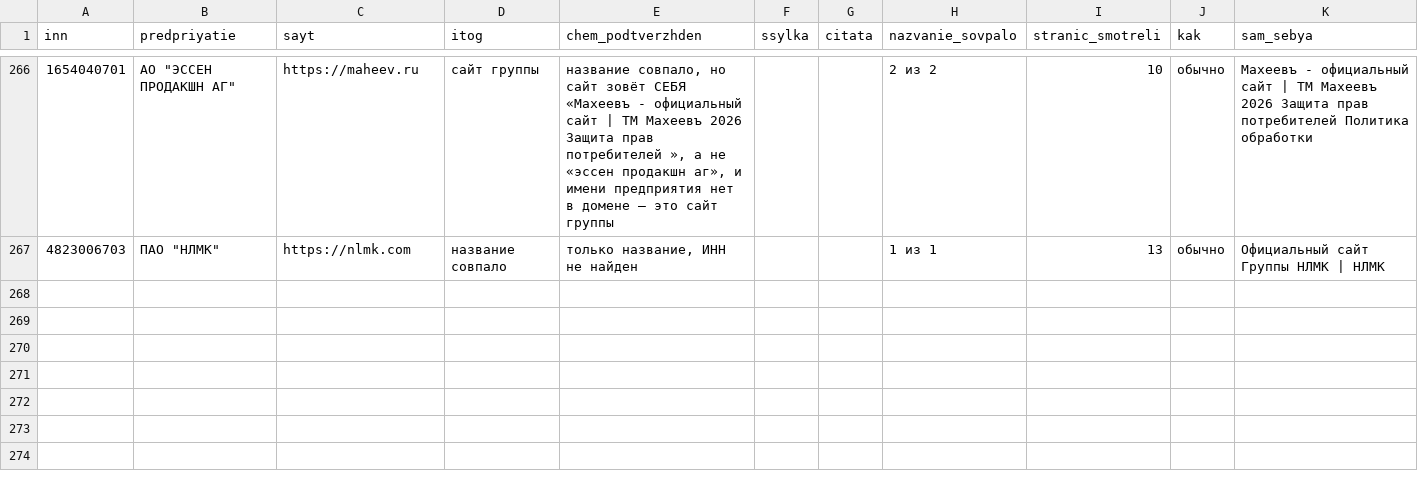
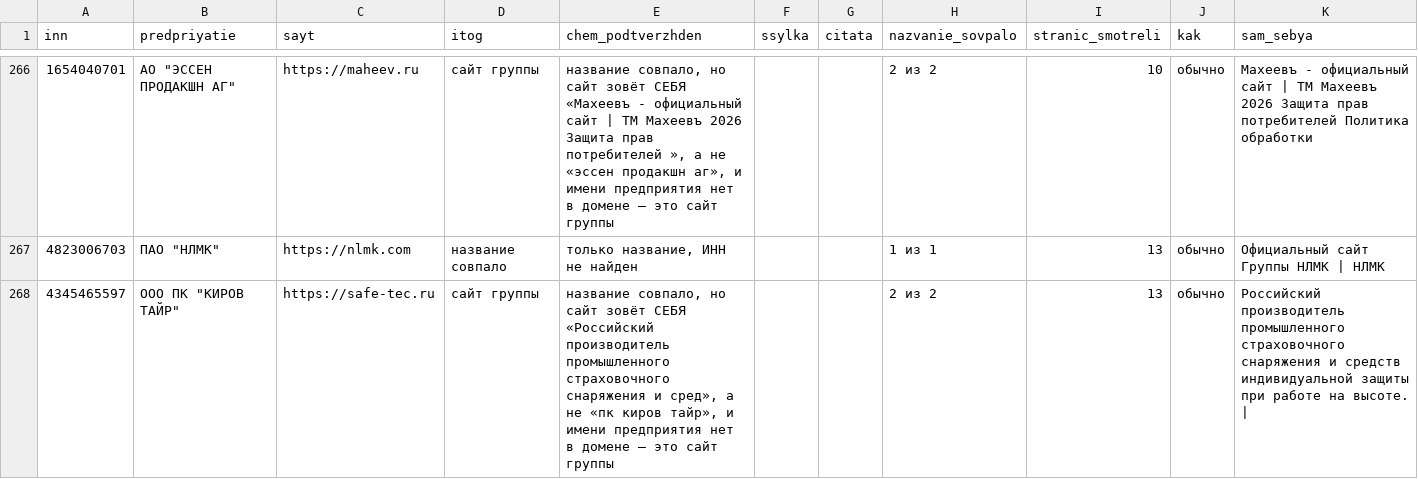
Before and after one commit to kirillrand4-alt/avto, a CSV file: seo-texts/engineers-lens/P25-SAJTY.csv, drawn as a sheet; only a part is shown, gaps mark what is left out; the diff names each change by its address in the sheet, - before the commit and + after, or states it on an @@ line.

```diff
--- a/seo-texts/engineers-lens/P25-SAJTY.csv
+++ b/seo-texts/engineers-lens/P25-SAJTY.csv
+row 268: 4345465597 | ООО ПК "КИРОВ ТАЙР" | https://safe-tec.ru | сайт группы | название совпало, но сайт зовёт СЕБЯ «Российский производитель промышленного страховочного снаряжения и сред», а не «пк киров тайр», и имени предприятия нет в домене — это сайт группы |  |  | 2 из 2 | 13 | обычно | Российский производитель промышленного страховочного снаряжения и средств индивидуальной защиты при работе на высоте.
```
Also changed, not shown: seo-texts/engineers-lens/P25-YANDEX-KARTOCHKI.csv, seo-texts/engineers-lens/P25-yandex-kartochki-zhurnal.csv.
